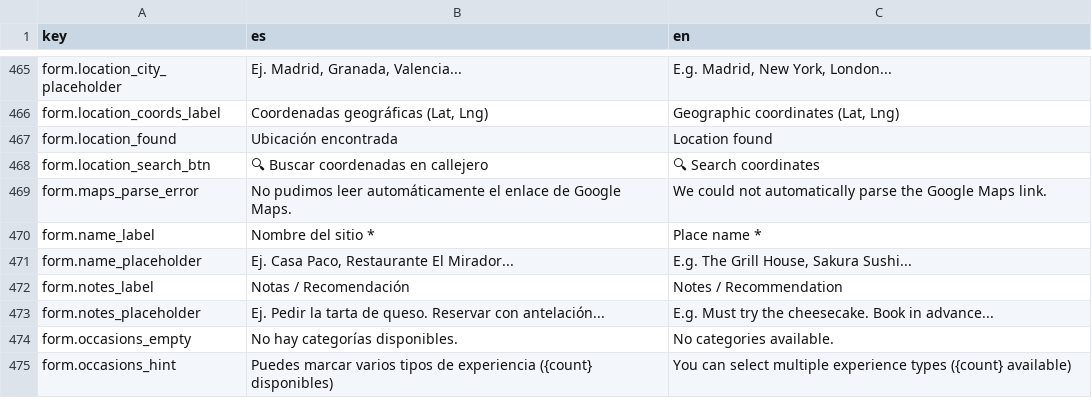
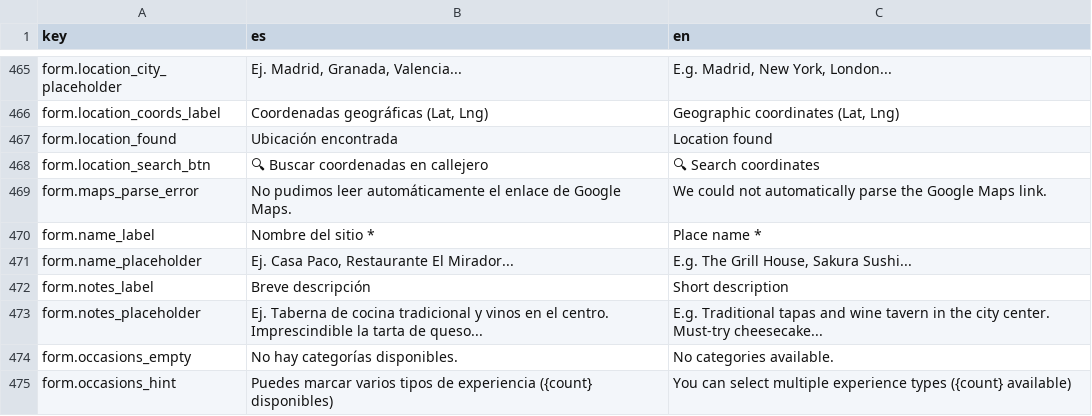
Before and after one commit to alebupal/GastroMap, a CSV file: src/locales/translations.csv, drawn as a sheet; only a part is shown, gaps mark what is left out.

Commit message:
copy(i18n): rename place notes field to Breve descripción / Short description

```diff
--- a/src/locales/translations.csv
+++ b/src/locales/translations.csv
@@ -471,4 +471,4 @@
 "form.name_placeholder","Ej. Casa Paco, Restaurante El Mirador...","E.g. The Grill House, Sakura Sushi..."
-"form.notes_label","Notas / Recomendación","Notes / Recommendation"
-"form.notes_placeholder","Ej. Pedir la tarta de queso. Reservar con antelación...","E.g. Must try the cheesecake. Book in advance..."
+"form.notes_label","Breve descripción","Short description"
+"form.notes_placeholder","Ej. Taberna de cocina tradicional y vinos en el centro. Imprescindible la tarta de queso...","E.g. Traditional tapas and wine tavern in the city center. Must-try cheesecake..."
 "form.occasions_empty","No hay categorías disponibles.","No categories available."
```
Also changed, not shown: 2 other files.
